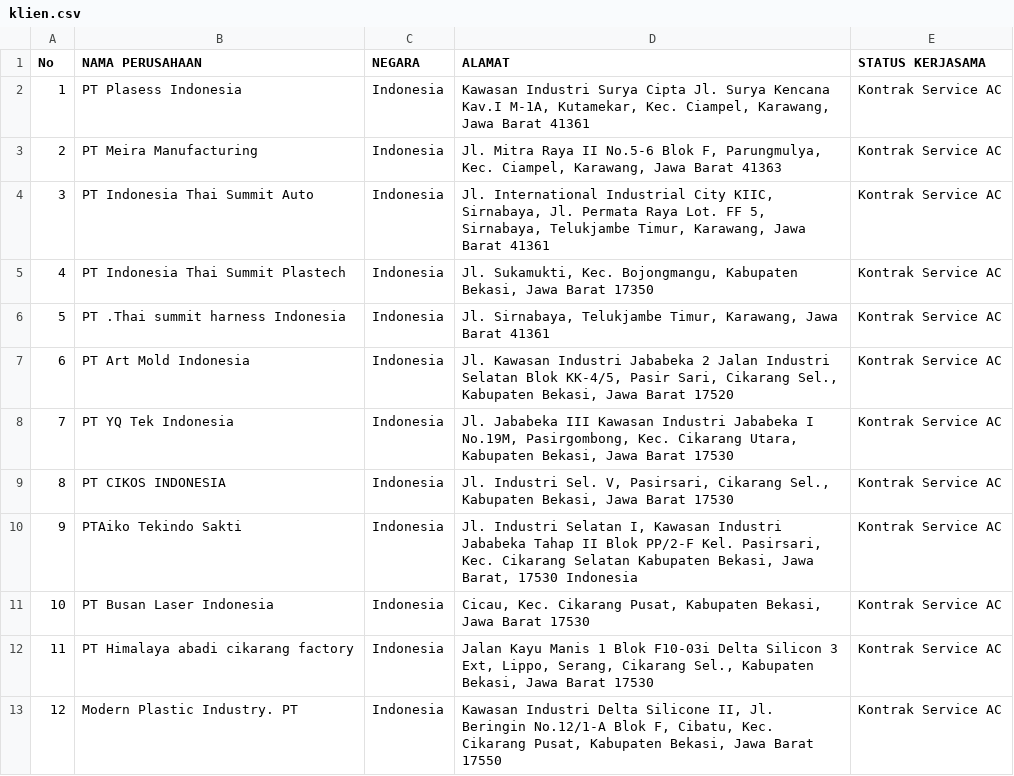
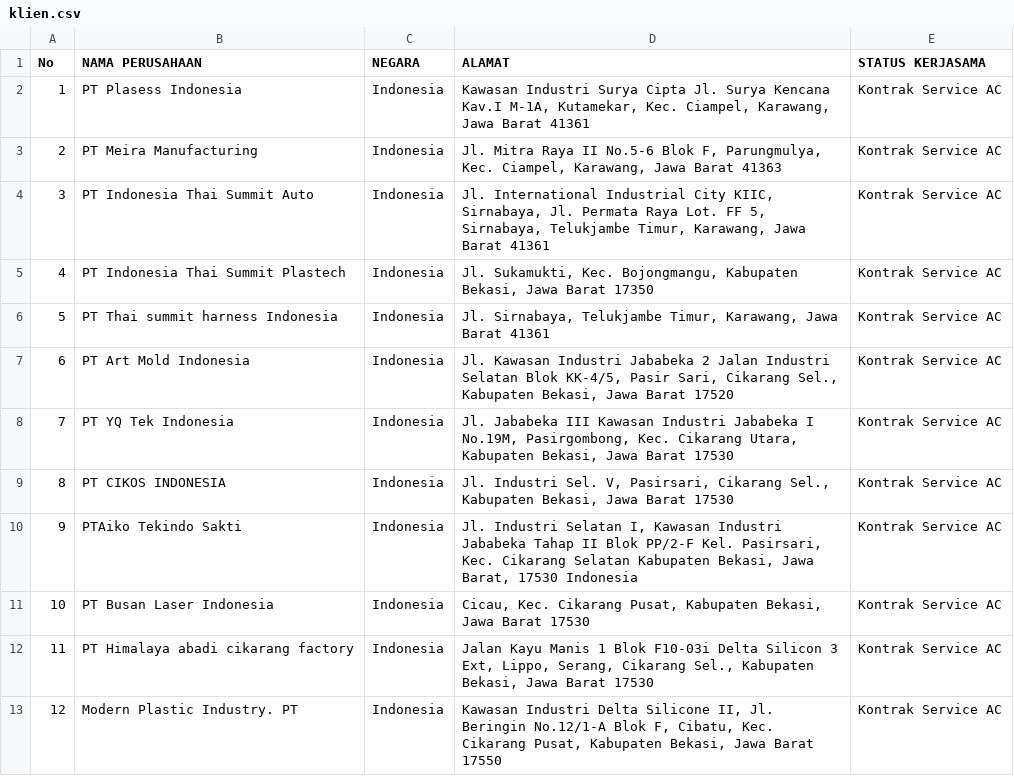
Before and after one commit to raihannuryasintcn/spi, a CSV file: public/klien.csv, drawn as a sheet; only a part is shown; the diff names each change by its address in the sheet, - before the commit and + after, or states it on an @@ line.

Commit message:
perbaiki csv

```diff
--- a/public/klien.csv
+++ b/public/klien.csv
-B6 (NAMA PERUSAHAAN): PT .Thai summit harness Indonesia
+B6 (NAMA PERUSAHAAN): PT Thai summit harness Indonesia
```
